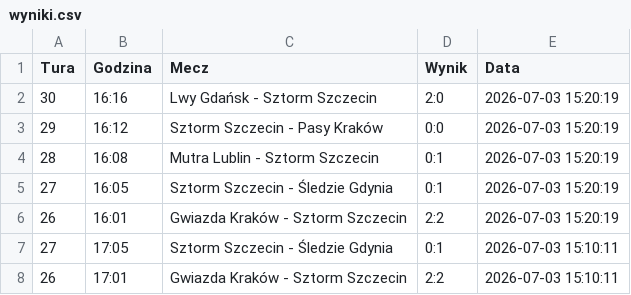
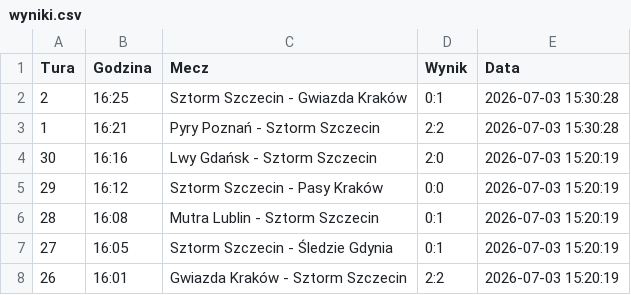
Before and after one commit to tesar13/Promocje, a CSV file: wyniki.csv, drawn as a sheet; only a part is shown; the shorter side is filled out with more unchanged rows; the diff names each change by its address in the sheet, - before the commit and + after, or states it on an @@ line.

Commit message:
Aktualizacja wynikow 2026-07-03 15:30:28

```diff
--- a/wyniki.csv
+++ b/wyniki.csv
+row 2: 2 | 16:25 | Sztorm Szczecin - Gwiazda Kraków | 0:1 | 2026-07-03 15:30:28
+row 3: 1 | 16:21 | Pyry Poznań - Sztorm Szczecin | 2:2 | 2026-07-03 15:30:28
```
